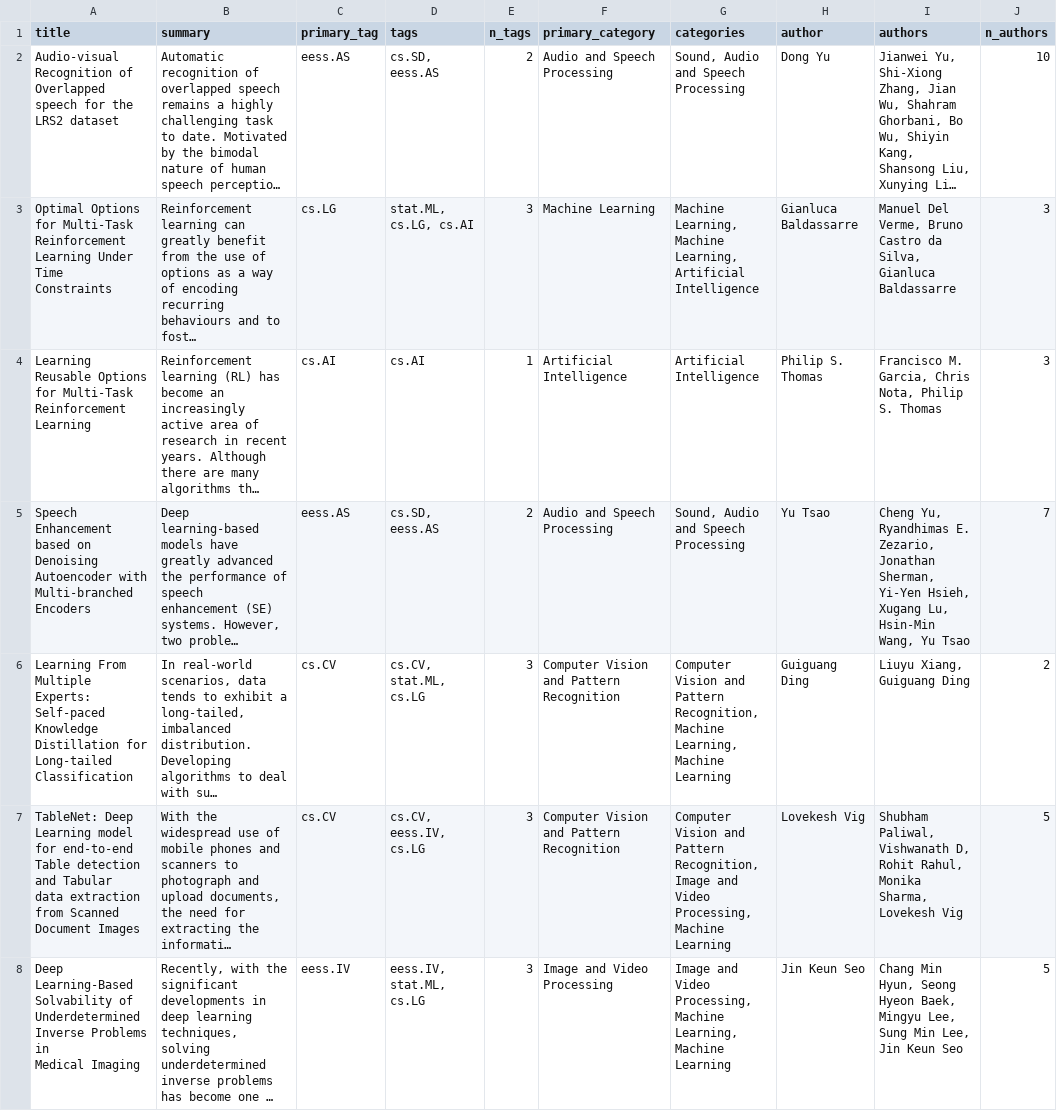
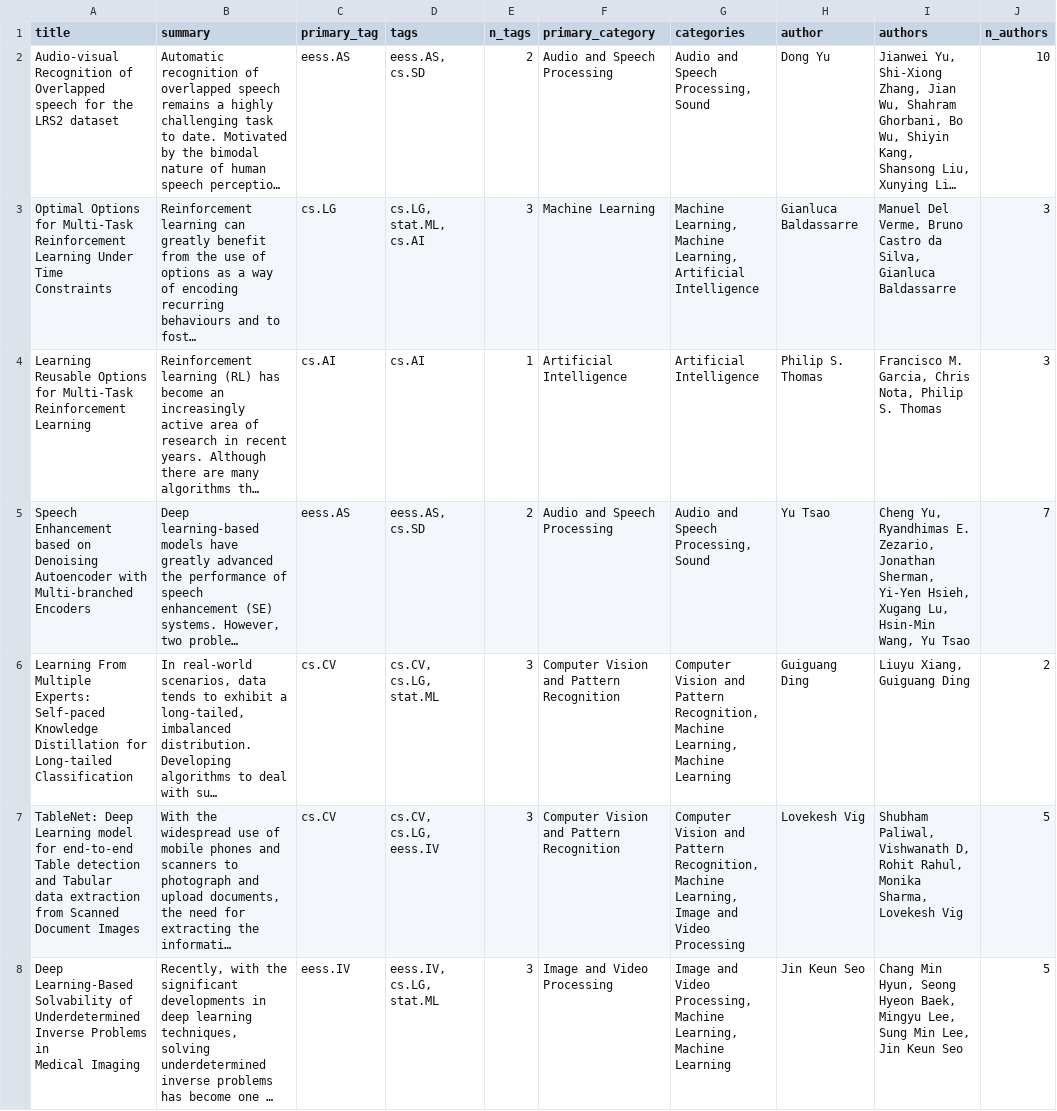
Before and after one commit to bryanwhiting/ds-arxiv, a CSV file: _posts/2020-01-07/arxiv.csv, drawn as a sheet; only a part is shown; long unchanged cells end in …; the diff covers the shown part only; the diff names each change by its address in the sheet, - before the commit and + after, or states it on an @@ line.

```diff
--- a/_posts/2020-01-07/arxiv.csv
+++ b/_posts/2020-01-07/arxiv.csv
-D2 (tags): cs.SD, eess.AS
+D2 (tags): eess.AS, cs.SD
-G2 (categories): Sound, Audio and Speech Processing
+G2 (categories): Audio and Speech Processing, Sound
-D3 (tags): stat.ML, cs.LG, cs.AI
+D3 (tags): cs.LG, stat.ML, cs.AI
-D5 (tags): cs.SD, eess.AS
+D5 (tags): eess.AS, cs.SD
-G5 (categories): Sound, Audio and Speech Processing
+G5 (categories): Audio and Speech Processing, Sound
-D6 (tags): cs.CV, stat.ML, cs.LG
+D6 (tags): cs.CV, cs.LG, stat.ML
-D7 (tags): cs.CV, eess.IV, cs.LG
+D7 (tags): cs.CV, cs.LG, eess.IV
-G7 (categories): …Pattern Recognition, Image and Video Processing, Machine Learning
+G7 (categories): …Pattern Recognition, Machine Learning, Image and Video Processing
-D8 (tags): eess.IV, stat.ML, cs.LG
+D8 (tags): eess.IV, cs.LG, stat.ML
```
Also changed, not shown: 37 edited cells elsewhere in this file, docs/posts/2020-01-07/arxiv.csv, 6 other files.
